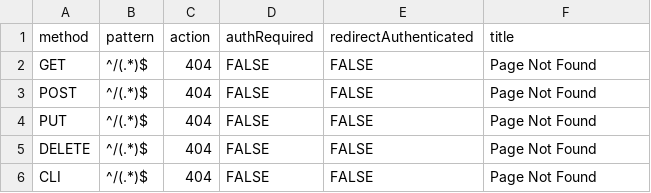
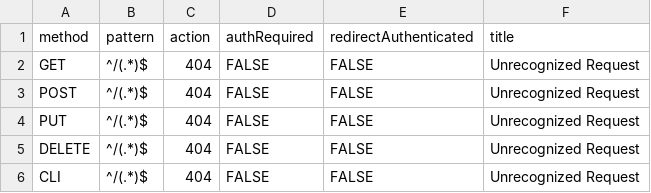
Before and after one commit to bdbjack/hummingbird-stack, a CSV file: framework/data/routes.csv, drawn as a sheet.

```diff
--- a/framework/data/routes.csv
+++ b/framework/data/routes.csv
@@ -1,6 +1,6 @@
 method,pattern,action,authRequired,redirectAuthenticated,title
-GET,^/(.*)$,404,FALSE,FALSE,Page Not Found
-POST,^/(.*)$,404,FALSE,FALSE,Page Not Found
-PUT,^/(.*)$,404,FALSE,FALSE,Page Not Found
-DELETE,^/(.*)$,404,FALSE,FALSE,Page Not Found
-CLI,^/(.*)$,404,FALSE,FALSE,Page Not Found
+GET,^/(.*)$,404,FALSE,FALSE,Unrecognized Request
+POST,^/(.*)$,404,FALSE,FALSE,Unrecognized Request
+PUT,^/(.*)$,404,FALSE,FALSE,Unrecognized Request
+DELETE,^/(.*)$,404,FALSE,FALSE,Unrecognized Request
+CLI,^/(.*)$,404,FALSE,FALSE,Unrecognized Request
```
Also changed, not shown: 4 other files.
